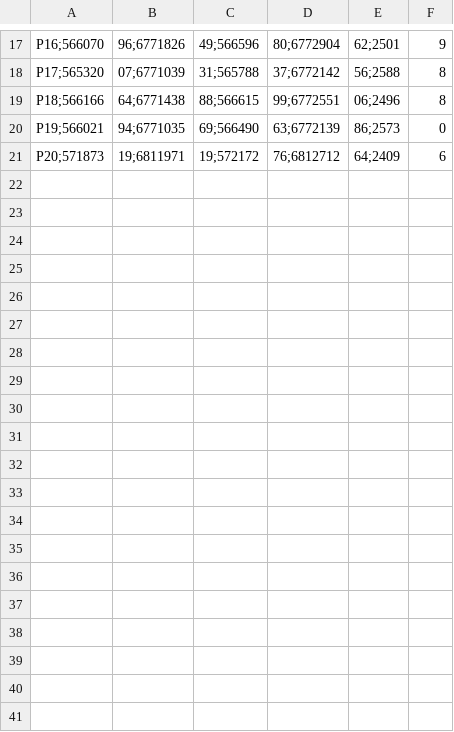
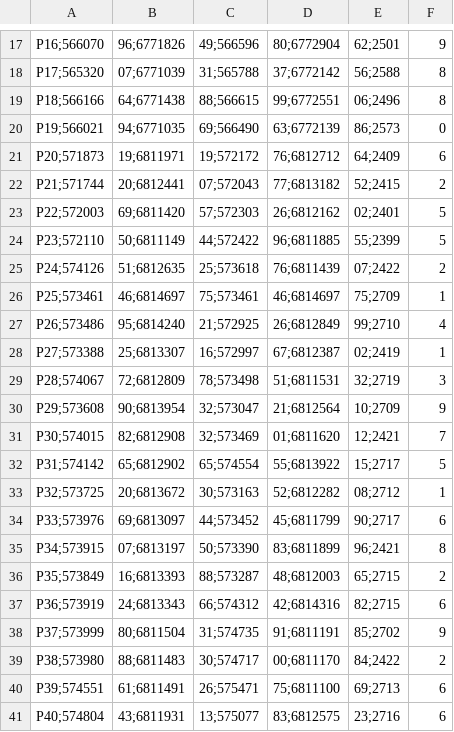
Before and after one commit to SmaginMikle/Kust2, a CSV file: data/wells_example.csv, drawn as a sheet; only a part is shown, gaps mark what is left out; the diff covers the shown part only.

```diff
--- a/data/wells_example.csv
+++ b/data/wells_example.csv
@@ -21 +21,21 @@ P19;566021,94;6771035,69;566490,63;6772139,86;2573,0
 P20;571873,19;6811971,19;572172,76;6812712,64;2409,6
+P21;571744,20;6812441,07;572043,77;6813182,52;2415,2
+P22;572003,69;6811420,57;572303,26;6812162,02;2401,5
+P23;572110,50;6811149,44;572422,96;6811885,55;2399,5
+P24;574126,51;6812635,25;573618,76;6811439,07;2422,2
+P25;573461,46;6814697,75;573461,46;6814697,75;2709,1
+P26;573486,95;6814240,21;572925,26;6812849,99;2710,4
+P27;573388,25;6813307,16;572997,67;6812387,02;2419,1
+P28;574067,72;6812809,78;573498,51;6811531,32;2719,3
+P29;573608,90;6813954,32;573047,21;6812564,10;2709,9
+P30;574015,82;6812908,32;573469,01;6811620,12;2421,7
+P31;574142,65;6812902,65;574554,55;6813922,15;2717,5
+P32;573725,20;6813672,30;573163,52;6812282,08;2712,1
+P33;573976,69;6813097,44;573452,45;6811799,90;2717,6
+P34;573915,07;6813197,50;573390,83;6811899,96;2421,8
+P35;573849,16;6813393,88;573287,48;6812003,65;2715,2
+P36;573919,24;6813343,66;574312,42;6814316,82;2715,6
+P37;573999,80;6811504,31;574735,91;6811191,85;2702,9
+P38;573980,88;6811483,30;574717,00;6811170,84;2422,2
+P39;574551,61;6811491,26;575471,75;6811100,69;2713,6
+P40;574804,43;6811931,13;575077,83;6812575,23;2716,6
```
Also changed, not shown: 11 added rows elsewhere in this file, 4 other files.
